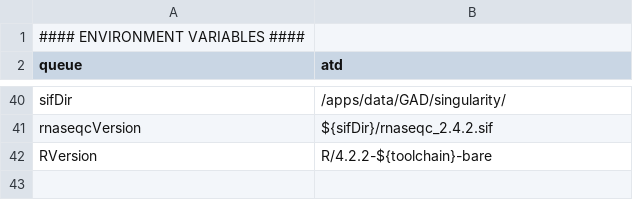
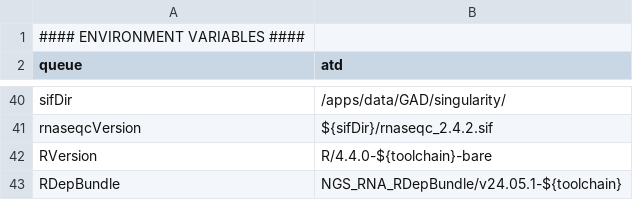
Before and after one commit to molgenis/NGS_RNA, a CSV file: parameters.wingedhelix.csv, drawn as a sheet; only a part is shown, gaps mark what is left out.

```diff
--- a/parameters.wingedhelix.csv
+++ b/parameters.wingedhelix.csv
@@ -41,2 +41,3 @@ sifDir,/apps/data/GAD/singularity/
 rnaseqcVersion,${sifDir}/rnaseqc_2.4.2.sif
-RVersion,R/4.2.2-${toolchain}-bare
+RVersion,R/4.4.0-${toolchain}-bare
+RDepBundle,NGS_RNA_RDepBundle/v24.05.1-${toolchain}
```
Also changed, not shown: parameters.fender.csv, parameters.gearshift.csv, 2 other files.
